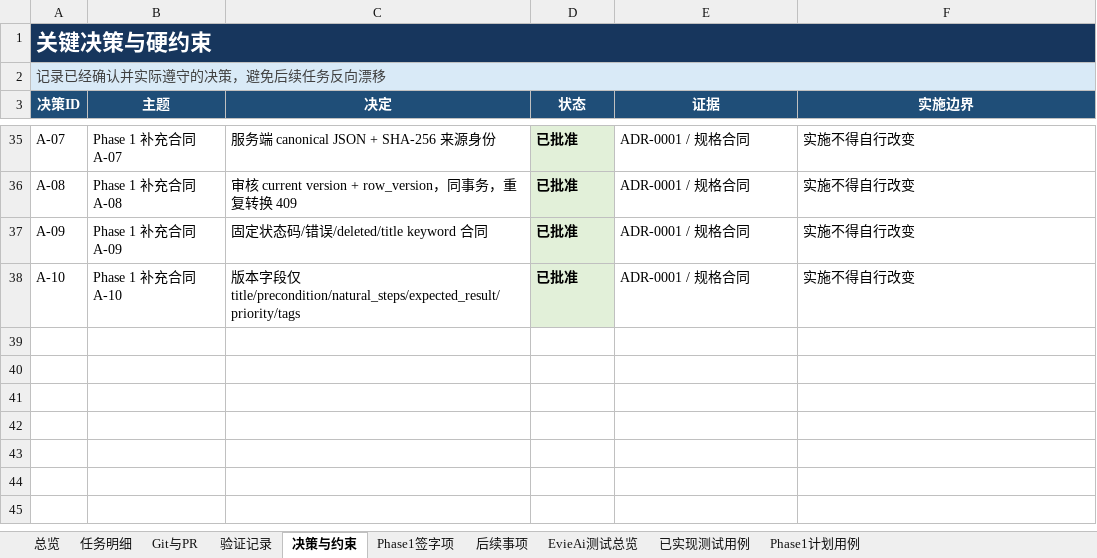
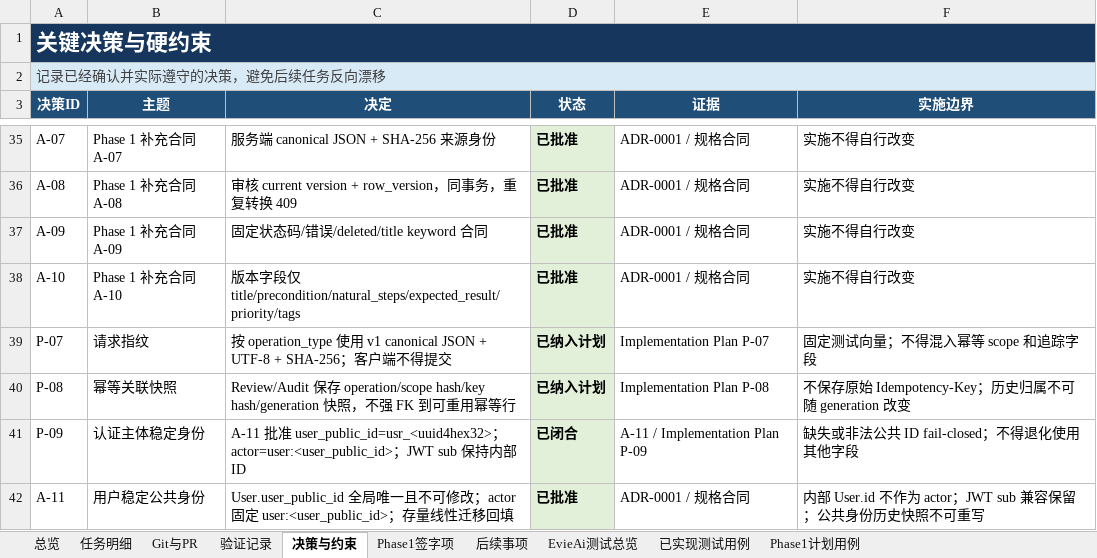
Before and after one commit to Chloeqq/ai-test-platform, an Excel workbook: docs/evie-ai/implementation/2026-07-14_15_EvieAi工作任务留档.xlsx, sheet 决策与约束, drawn as a sheet; only a part is shown, gaps mark what is left out; values as stored, in another font and other column widths than the file's, no borders; table styles not drawn; the diff names each change by its address in the sheet, - before the commit and + after, or states it on an @@ line.

```diff
--- a/docs/evie-ai/implementation/2026-07-14_15_EvieAi工作任务留档.xlsx (sheet 决策与约束)
+++ b/docs/evie-ai/implementation/2026-07-14_15_EvieAi工作任务留档.xlsx (sheet 决策与约束)
+row 39: P-07 | 请求指纹 | 按 operation_type 使用 v1 canonical JSON + UTF-8 + SHA-256；客户端不得提交 | 已纳入计划 | Implementation Plan P-07 | 固定测试向量；不得混入幂等 scope 和追踪字段
+row 40: P-08 | 幂等关联快照 | Review/Audit 保存 operation/scope hash/key hash/generation 快照，不强 FK 到可重用幂等行 | 已纳入计划 | Implementation Plan P-08 | 不保存原始 Idempotency-Key；历史归属不可随 generation 改变
+row 41: P-09 | 认证主体稳定身份 | A-11 批准 user_public_id=usr_<uuid4hex32>；actor=user:<user_public_id>；JWT sub 保持内部 ID | 已闭合 | A-11 / Implementation Plan P-09 | 缺失或非法公共 ID fail-closed；不得退化使用其他字段
+row 42: A-11 | 用户稳定公共身份 | User.user_public_id 全局唯一且不可修改；actor 固定 user:<user_public_id>；存量线性迁移回填 | 已批准 | ADR-0001 / 规格合同 | 内部 User.id 不作为 actor；JWT sub 兼容保留；公共身份历史快照不可重写
```
Also changed, not shown: sheet Phase1计划用例, sheet 任务明细, sheet Phase1签字项, sheet 验证记录, sheet 后续事项, sheet 总览, 1 more sheet, 10 other files.
